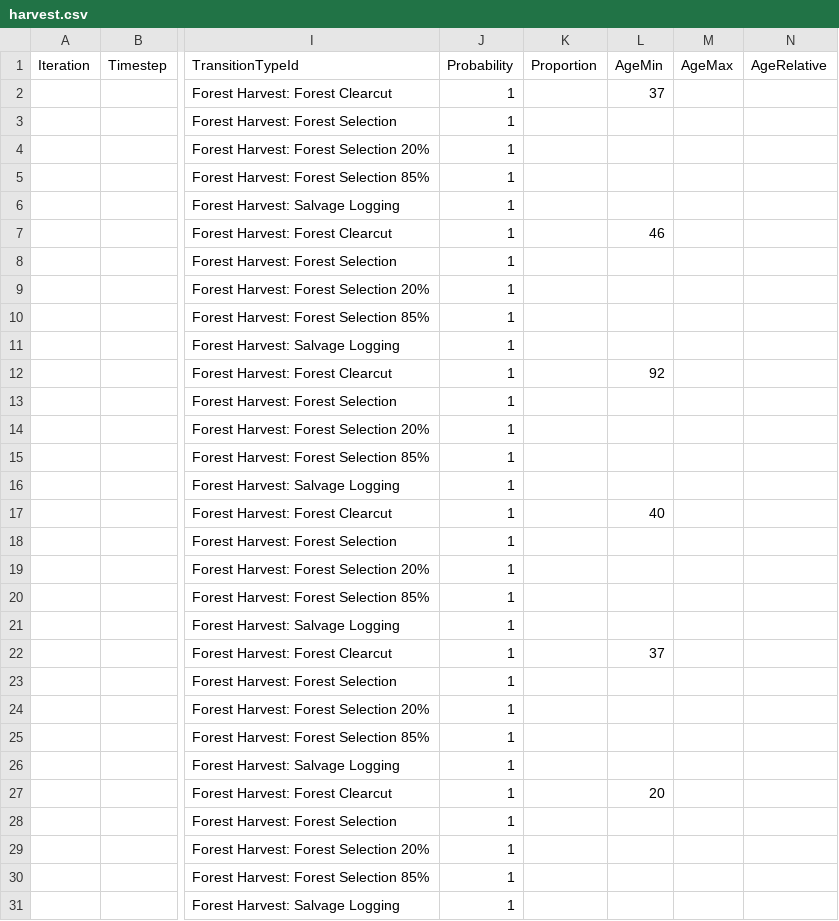
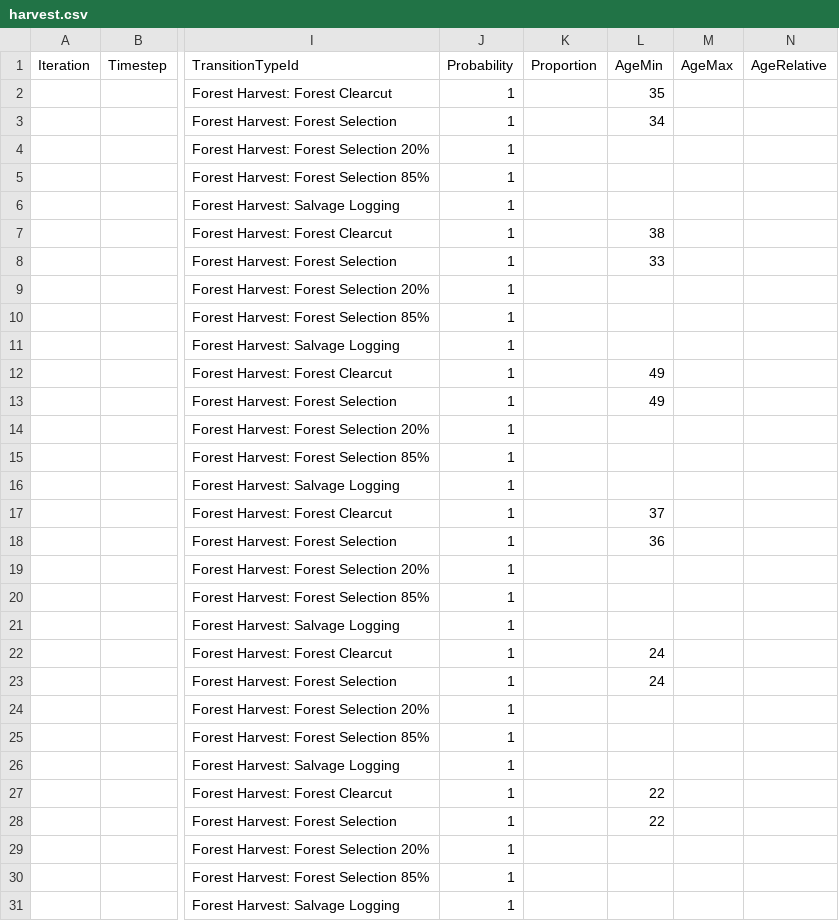
Before and after one commit to bsleeter/lucasCore, a CSV file: defaults/transitions/pathways/harvest.csv, drawn as a sheet; only a part is shown, gaps mark what is left out; the diff covers the shown part only; the diff names each change by its address in the sheet, - before the commit and + after, or states it on an @@ line.

```diff
--- a/defaults/transitions/pathways/harvest.csv
+++ b/defaults/transitions/pathways/harvest.csv
-L2 (AgeMin): 37
+L2 (AgeMin): 35
-L3 (AgeMin): (empty)
+L3 (AgeMin): 34
-L7 (AgeMin): 46
+L7 (AgeMin): 38
-L8 (AgeMin): (empty)
+L8 (AgeMin): 33
-L12 (AgeMin): 92
+L12 (AgeMin): 49
-L13 (AgeMin): (empty)
+L13 (AgeMin): 49
-L17 (AgeMin): 40
+L17 (AgeMin): 37
-L18 (AgeMin): (empty)
+L18 (AgeMin): 36
-L22 (AgeMin): 37
+L22 (AgeMin): 24
-L23 (AgeMin): (empty)
+L23 (AgeMin): 24
-L27 (AgeMin): 20
+L27 (AgeMin): 22
-L28 (AgeMin): (empty)
+L28 (AgeMin): 22
```
Also changed, not shown: 44 edited cells elsewhere in this file, 9 other files.
